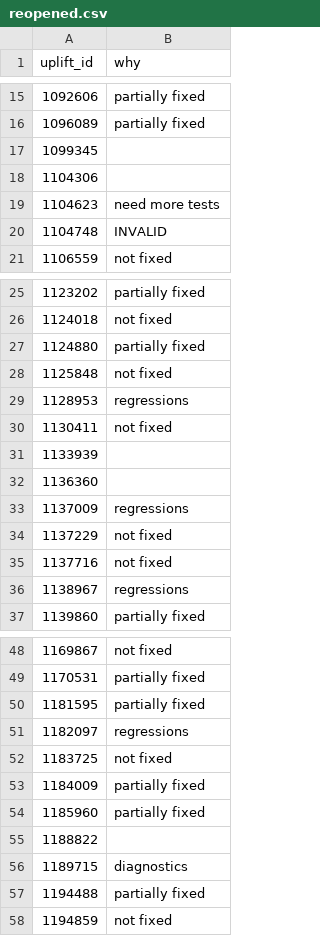
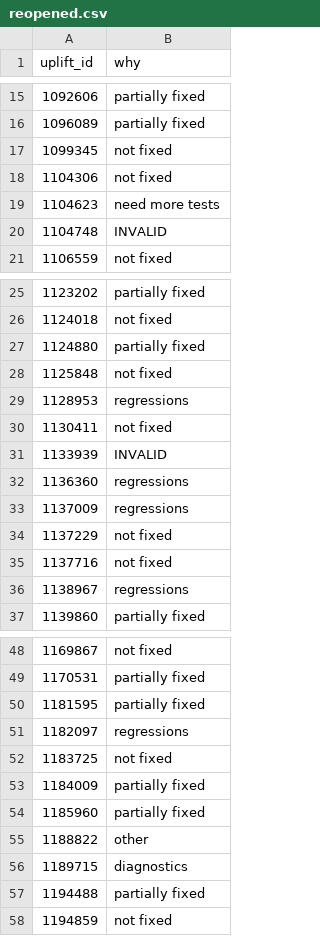
Before and after one commit to marco-c/uplift-analysis, a CSV file: manual_classification/reoccurrence/reopened.csv, drawn as a sheet; only a part is shown, gaps mark what is left out.

Commit message:
Categorized last few occurrences of reopened

```diff
--- a/manual_classification/reoccurrence/reopened.csv
+++ b/manual_classification/reoccurrence/reopened.csv
@@ -16,4 +16,4 @@ uplift_id,why
 1096089,partially fixed
-1099345,
-1104306,
+1099345,not fixed
+1104306,not fixed
 1104623,need more tests
@@ -30,4 +30,4 @@ uplift_id,why
 1130411,not fixed
-1133939,
-1136360,
+1133939,INVALID
+1136360,regressions
 1137009,regressions
@@ -54,3 +54,3 @@ uplift_id,why
 1185960,partially fixed
-1188822,
+1188822,other
 1189715,diagnostics
```
